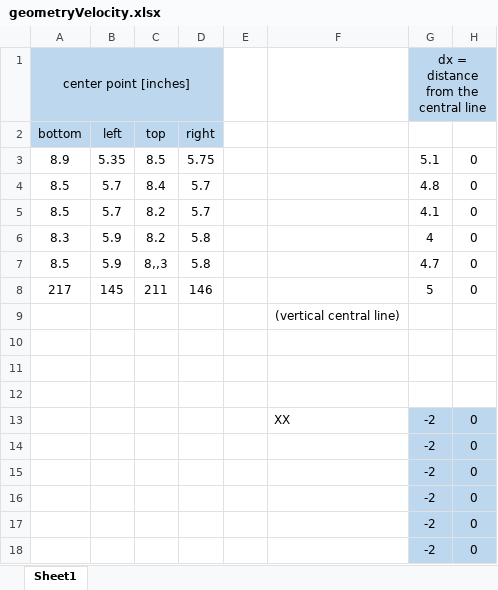
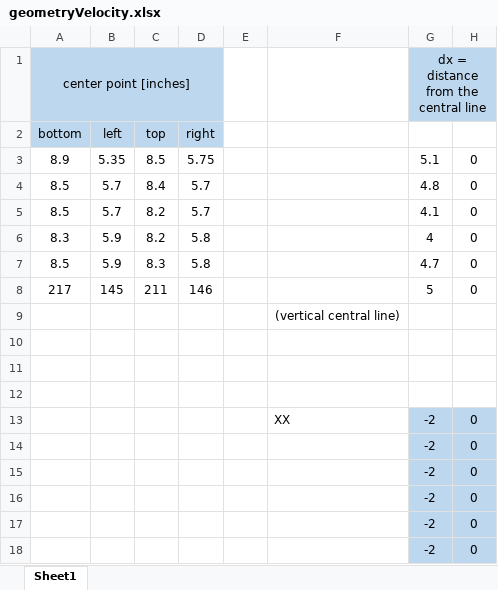
Before and after one commit to David-Badiane/ESM-based-NAH, an Excel workbook: geometryVelocity.xlsx, sheet Sheet1, drawn as a sheet; only a part is shown; values as stored, in another font and other column widths than the file's, no borders; the diff names each change by its address in the sheet, - before the commit and + after, or states it on an @@ line.

Commit message:
added automatic code for velocity groundTruth

```diff
--- a/geometryVelocity.xlsx (sheet Sheet1)
+++ b/geometryVelocity.xlsx (sheet Sheet1)
-C7 (top): 8,,3
+C7 (top): 8.3
```
Also changed, not shown: 1 other file.
